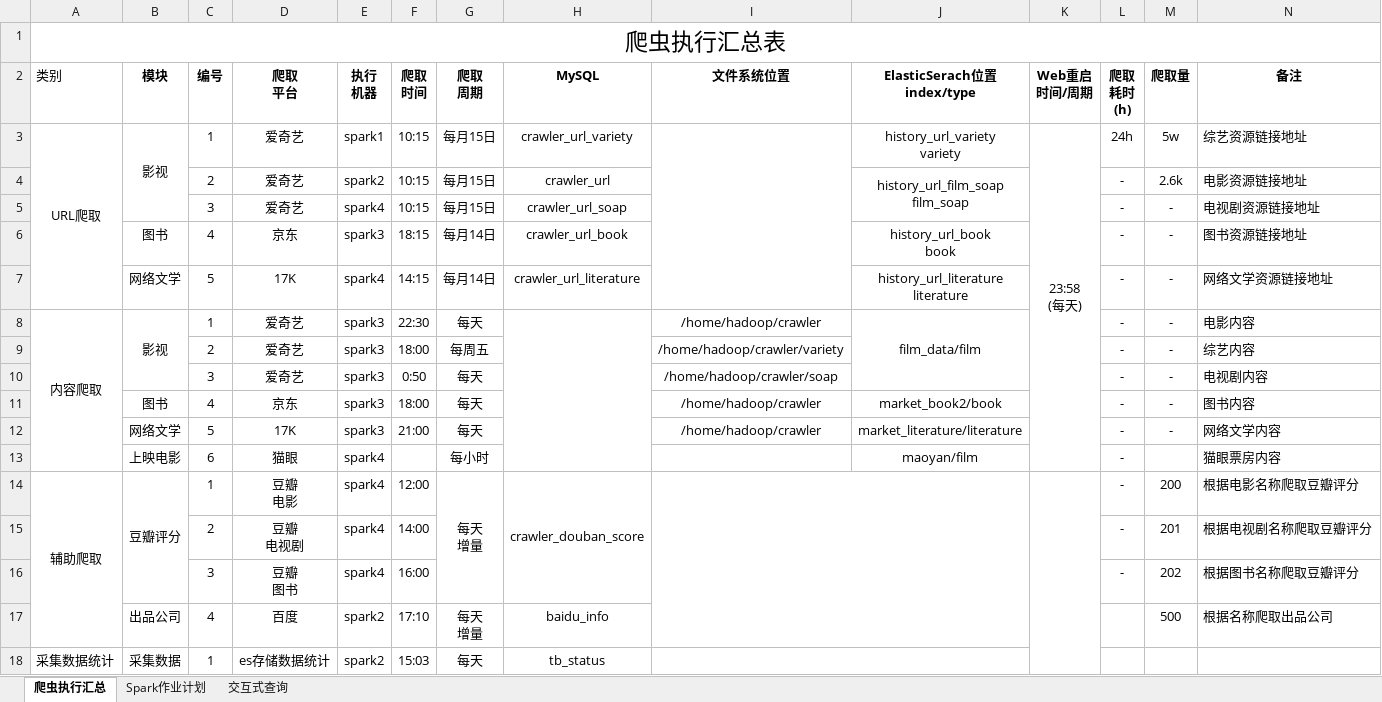
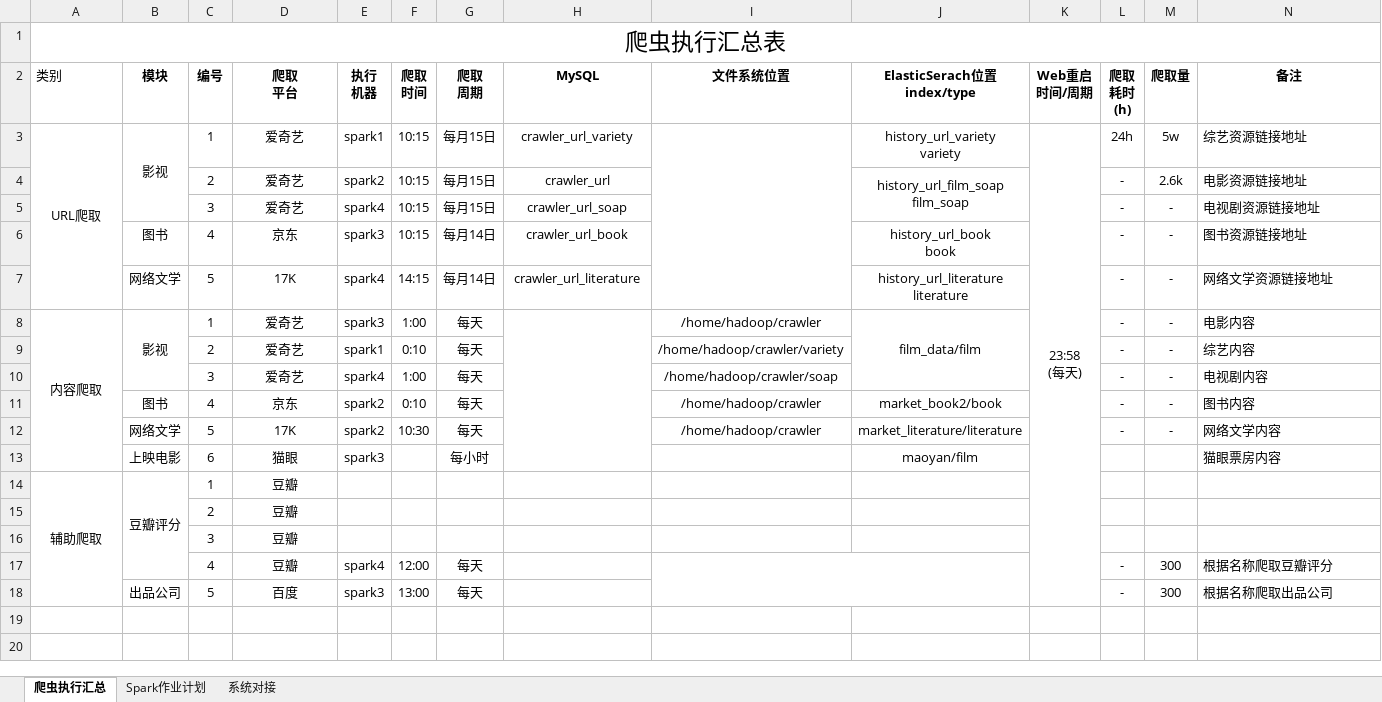
Before and after one commit to hklhai/market-bigdata-platform, an Excel workbook: src/main/resources/爬虫&Spark作业执行.xlsx, sheet 爬虫执行汇总, drawn as a sheet; only a part is shown; values as stored, in another font and other column widths than the file's, no borders; removed rows and columns are numbered as before the commit, all else as after; rows hold the shown columns only; ↵ is a line break in a cell; the diff names each change by its address in the sheet, - before the commit and + after, or states it on an @@ line.

Commit message:
Top50更改，艾亚民修改

```diff
--- a/src/main/resources/爬虫&Spark作业执行.xlsx (sheet 爬虫执行汇总)
+++ b/src/main/resources/爬虫&Spark作业执行.xlsx (sheet 爬虫执行汇总)
-sheet tab: 交互式查询
+sheet tab: 系统对接
-F6 (爬取 时间): 18:15
+F6 (爬取 时间): 10:15
-F8 (爬取 时间): 22:30
+F8 (爬取 时间): 1:00
-E9 (执行 机器): spark3
+E9 (执行 机器): spark1
-F9 (爬取 时间): 18:00
+F9 (爬取 时间): 0:10
-G9 (爬取 周期): 每周五
+G9 (爬取 周期): 每天
-E10 (执行 机器): spark3
+E10 (执行 机器): spark4
-F10 (爬取 时间): 0:50
+F10 (爬取 时间): 1:00
-E11:E12 (执行 机器): spark3
+E11:E12 (执行 机器): spark2
-F11 (爬取 时间): 18:00
+F11 (爬取 时间): 0:10
-F12 (爬取 时间): 21:00
+F12 (爬取 时间): 10:30
-E13 (执行 机器): spark4
+E13 (执行 机器): spark3
-L13 (爬取 耗时 (h)): -
+L13 (爬取 耗时 (h)): (empty)
-row 14: 辅助爬取 | 豆瓣评分 | 1 | 豆瓣 ↵ 电影 | spark4 | 12:00 | 每天 ↵ 增量 | crawler_douban_score |  |  |  | - | 200 | 根据电影名称爬取豆瓣评分
-row 15:  |  | 2 | 豆瓣 ↵ 电视剧 | spark4 | 14:00 |  |  |  |  |  | - | 201 | 根据电视剧名称爬取豆瓣评分
-row 16:  |  | 3 | 豆瓣 ↵ 图书 | spark4 | 16:00 |  |  |  |  |  | - | 202 | 根据图书名称爬取豆瓣评分
-row 17:  | 出品公司 | 4 | 百度 | spark2 | 17:10 | 每天 ↵ 增量 | baidu_info |  |  |  |  | 500 | 根据名称爬取出品公司
-row 18: 采集数据统计 | 采集数据 | 1 | es存储数据统计 | spark2 | 15:03 | 每天 | tb_status
+row 14: 辅助爬取 | 豆瓣评分 | 1 | 豆瓣
+row 15:  |  | 2 | 豆瓣
+row 16:  |  | 3 | 豆瓣
+row 17:  |  | 4 | 豆瓣 | spark4 | 12:00 | 每天 |  |  |  |  | - | 300 | 根据名称爬取豆瓣评分
+row 18:  | 出品公司 | 5 | 百度 | spark3 | 13:00 | 每天 |  |  |  |  | - | 300 | 根据名称爬取出品公司
```
Also changed, not shown: sheet 系统对接, sheet Spark作业计划, formulas that keep their value.
